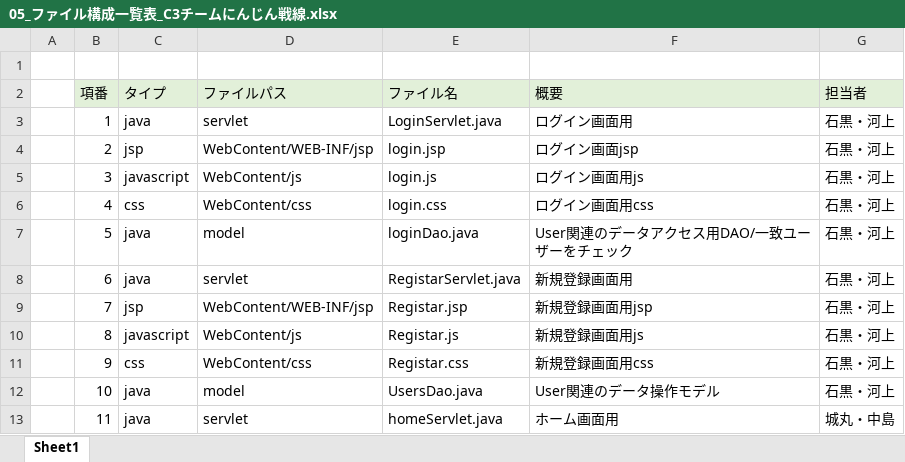
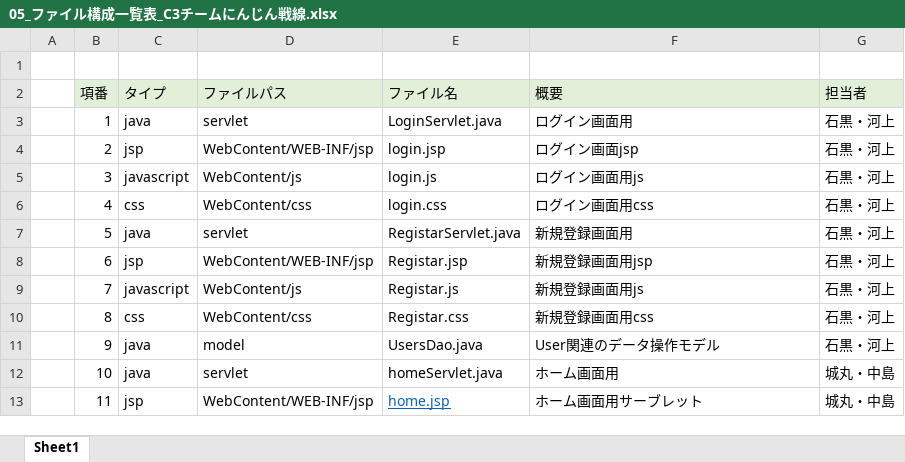
Before and after one commit to dojo2022/C-3, an Excel workbook: doc/05_ファイル構成一覧表_C3チームにんじん戦線.xlsx, sheet Sheet1, drawn as a sheet; only a part is shown; values as stored, in another font and other column widths than the file's, no borders; the diff covers the shown part only; the diff names each change by its address in the sheet, - before the commit and + after, or states it on an @@ line.

Commit message:
Update 05_ファイル構成一覧表_C3チームにんじん戦線.xlsx
6/10 更新

```diff
--- a/doc/05_ファイル構成一覧表_C3チームにんじん戦線.xlsx (sheet Sheet1)
+++ b/doc/05_ファイル構成一覧表_C3チームにんじん戦線.xlsx (sheet Sheet1)
-D7 (ファイルパス): model
+D7 (ファイルパス): servlet
-E7 (ファイル名): loginDao.java
+E7 (ファイル名): RegistarServlet.java
-F7 (概要): User関連のデータアクセス用DAO/一致ユーザーをチェック
+F7 (概要): 新規登録画面用
-C8 (タイプ): java
+C8 (タイプ): jsp
-D8 (ファイルパス): servlet
+D8 (ファイルパス): WebContent/WEB-INF/jsp
-E8 (ファイル名): RegistarServlet.java
+E8 (ファイル名): Registar.jsp
-F8 (概要): 新規登録画面用
+F8 (概要): 新規登録画面用jsp
-C9 (タイプ): jsp
+C9 (タイプ): javascript
-D9 (ファイルパス): WebContent/WEB-INF/jsp
+D9 (ファイルパス): WebContent/js
-E9 (ファイル名): Registar.jsp
+E9 (ファイル名): Registar.js
-F9 (概要): 新規登録画面用jsp
+F9 (概要): 新規登録画面用js
-C10 (タイプ): javascript
+C10 (タイプ): css
-D10 (ファイルパス): WebContent/js
+D10 (ファイルパス): WebContent/css
-E10 (ファイル名): Registar.js
+E10 (ファイル名): Registar.css
-F10 (概要): 新規登録画面用js
+F10 (概要): 新規登録画面用css
-C11 (タイプ): css
+C11 (タイプ): java
-D11 (ファイルパス): WebContent/css
+D11 (ファイルパス): model
-E11 (ファイル名): Registar.css
+E11 (ファイル名): UsersDao.java
-F11 (概要): 新規登録画面用css
+F11 (概要): User関連のデータ操作モデル
-D12 (ファイルパス): model
+D12 (ファイルパス): servlet
-E12 (ファイル名): UsersDao.java
+E12 (ファイル名): homeServlet.java
-F12 (概要): User関連のデータ操作モデル
+F12 (概要): ホーム画面用
-G12 (担当者): 石黒・河上
+G12 (担当者): 城丸・中島
-C13 (タイプ): java
+C13 (タイプ): jsp
-D13 (ファイルパス): servlet
+D13 (ファイルパス): WebContent/WEB-INF/jsp
-E13 (ファイル名): homeServlet.java
+E13 (ファイル名): home.jsp
@@ E13 underline: off → on, text colour: black → #0563C1 @@
-F13 (概要): ホーム画面用
+F13 (概要): ホーム画面用サーブレット
```
Also changed, not shown: 9 added rows, 176 edited cells and cell formats elsewhere in this sheet.
